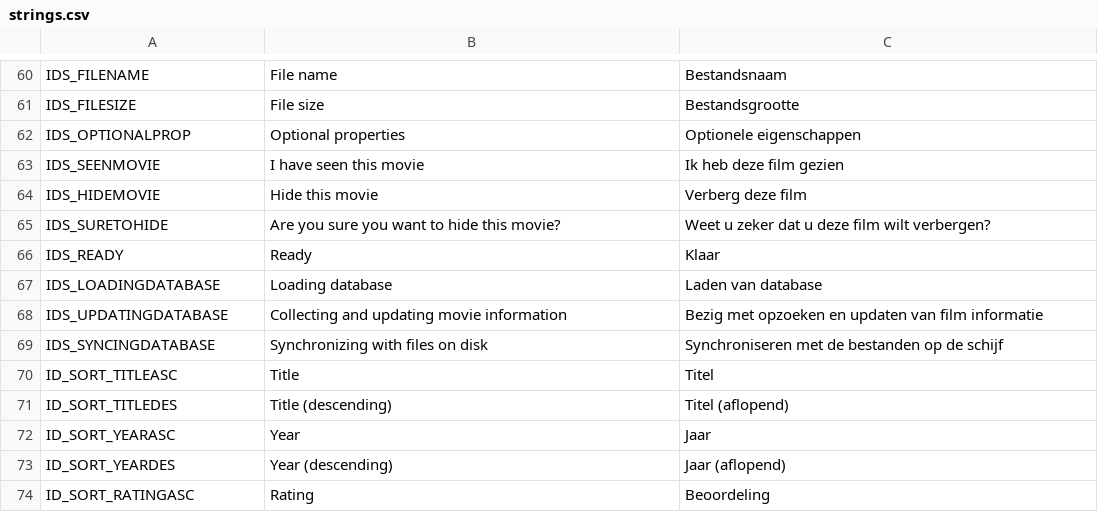
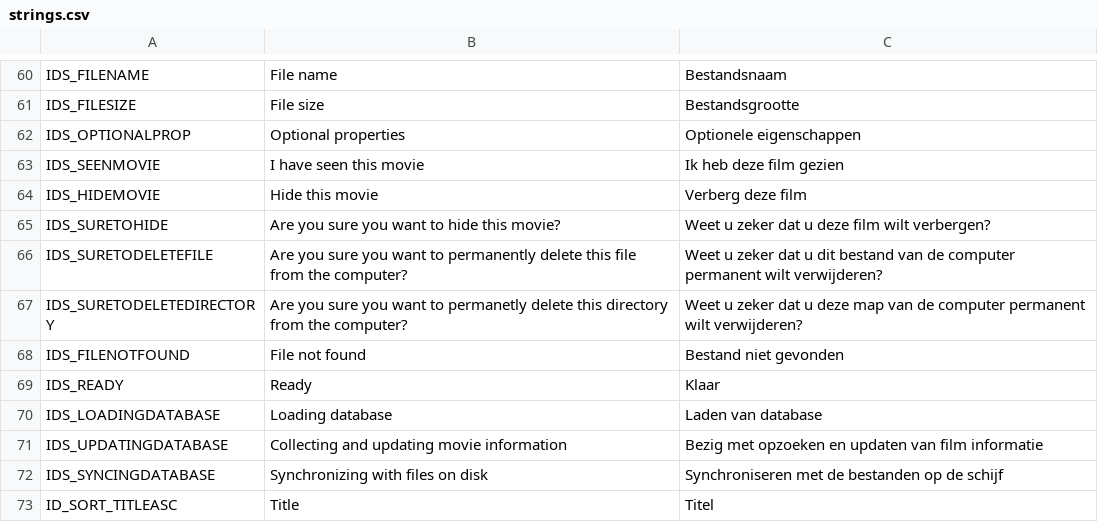
Before and after one commit to anlarke/MovieExplorer, a CSV file: MovieExplorer/strings.csv, drawn as a sheet; only a part is shown, gaps mark what is left out; the shorter side is filled out with more unchanged rows.

Commit message:
added delete function for files and directiories.  auto refresh on focus main window. added compiled versions for windows 32 and 64 bits.

```diff
--- a/MovieExplorer/strings.csv
+++ b/MovieExplorer/strings.csv
@@ -65,2 +65,5 @@ IDS_HIDEMOVIE;Hide this movie;Verberg deze film
 IDS_SURETOHIDE;Are you sure you want to hide this movie?;Weet u zeker dat u deze film wilt verbergen?
+IDS_SURETODELETEFILE;Are you sure you want to permanently delete this file from the computer?;Weet u zeker dat u dit bestand van de computer permanent wilt verwijderen?
+IDS_SURETODELETEDIRECTORY;Are you sure you want to permanetly delete this directory from the computer?;Weet u zeker dat u deze map van de computer permanent wilt verwijderen?
+IDS_FILENOTFOUND;File not found;Bestand niet gevonden
 IDS_READY;Ready;Klaar
```
Also changed, not shown: 13 other files.
